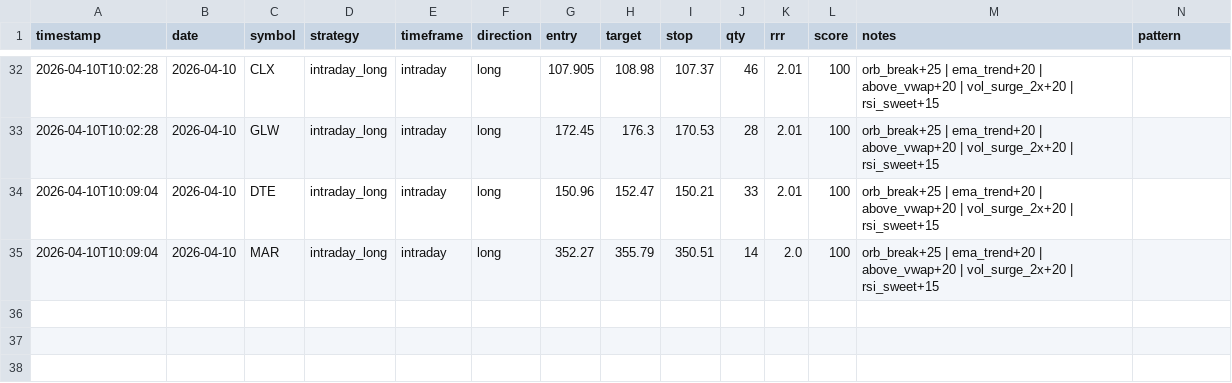
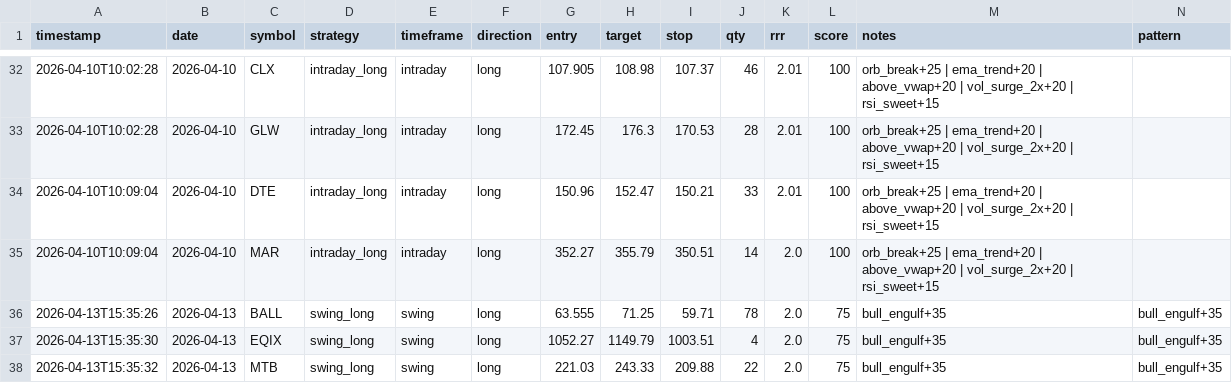
Before and after one commit to AnkitSingh-MLE/Paper-bot, a CSV file: trades.csv, drawn as a sheet; only a part is shown, gaps mark what is left out; rows hold the shown columns only; the diff names each change by its address in the sheet, - before the commit and + after, or states it on an @@ line.

```diff
--- a/trades.csv
+++ b/trades.csv
+row 36: 2026-04-13T15:35:26 | 2026-04-13 | BALL | swing_long | swing | long | 63.555 | 71.25 | 59.71 | 78 | 2.0 | 75 | bull_engulf+35 | bull_engulf+35
+row 37: 2026-04-13T15:35:30 | 2026-04-13 | EQIX | swing_long | swing | long | 1052.27 | 1149.79 | 1003.51 | 4 | 2.0 | 75 | bull_engulf+35 | bull_engulf+35
+row 38: 2026-04-13T15:35:32 | 2026-04-13 | MTB | swing_long | swing | long | 221.03 | 243.33 | 209.88 | 22 | 2.0 | 75 | bull_engulf+35 | bull_engulf+35
```
